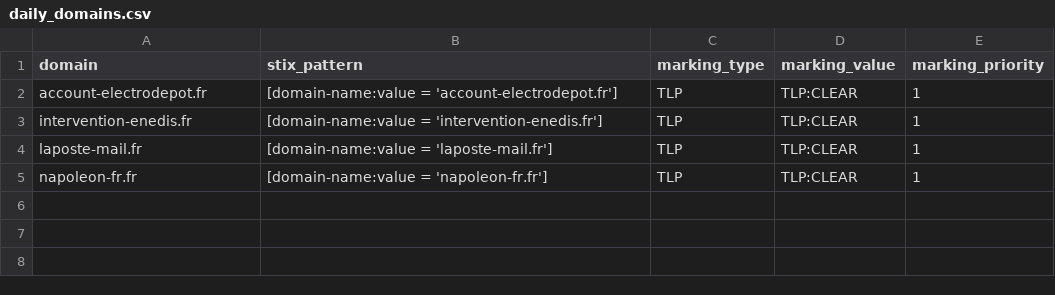
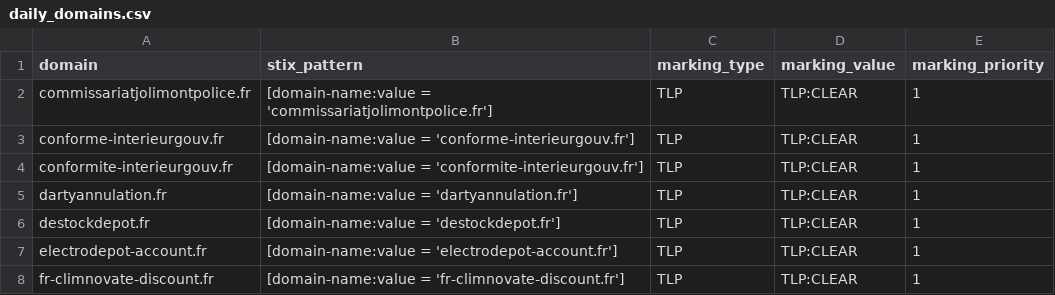
Before and after one commit to DreadFog/red_flag_domains_csv_feed_opencti, a CSV file: daily_domains.csv, drawn as a sheet.

```diff
--- a/daily_domains.csv
+++ b/daily_domains.csv
@@ -1,5 +1,8 @@
 domain,stix_pattern,marking_type,marking_value,marking_priority
-account-electrodepot.fr,[domain-name:value = 'account-electrodepot.fr'],TLP,TLP:CLEAR,1
-intervention-enedis.fr,[domain-name:value = 'intervention-enedis.fr'],TLP,TLP:CLEAR,1
-laposte-mail.fr,[domain-name:value = 'laposte-mail.fr'],TLP,TLP:CLEAR,1
-napoleon-fr.fr,[domain-name:value = 'napoleon-fr.fr'],TLP,TLP:CLEAR,1
+commissariatjolimontpolice.fr,[domain-name:value = 'commissariatjolimontpolice.fr'],TLP,TLP:CLEAR,1
+conforme-interieurgouv.fr,[domain-name:value = 'conforme-interieurgouv.fr'],TLP,TLP:CLEAR,1
+conformite-interieurgouv.fr,[domain-name:value = 'conformite-interieurgouv.fr'],TLP,TLP:CLEAR,1
+dartyannulation.fr,[domain-name:value = 'dartyannulation.fr'],TLP,TLP:CLEAR,1
+destockdepot.fr,[domain-name:value = 'destockdepot.fr'],TLP,TLP:CLEAR,1
+electrodepot-account.fr,[domain-name:value = 'electrodepot-account.fr'],TLP,TLP:CLEAR,1
+fr-climnovate-discount.fr,[domain-name:value = 'fr-climnovate-discount.fr'],TLP,TLP:CLEAR,1
```
